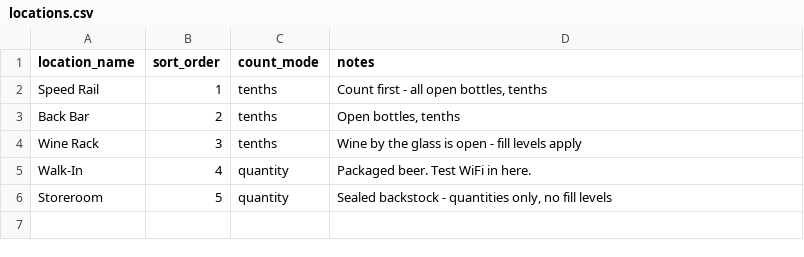
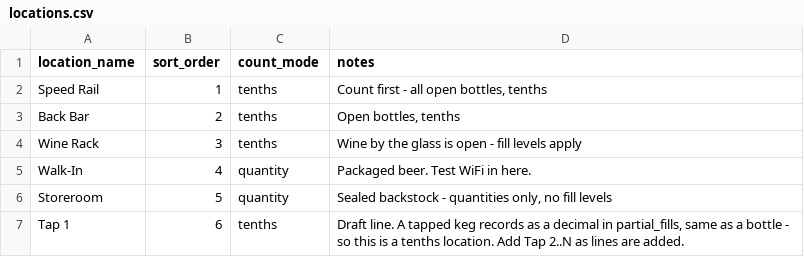
Before and after one commit to sukhjitsingh/truestock, a CSV file: docs/catalog/locations.csv, drawn as a sheet.

```diff
--- a/docs/catalog/locations.csv
+++ b/docs/catalog/locations.csv
@@ -6 +6,2 @@ Walk-In,4,quantity,Packaged beer. Test WiFi in here.
 Storeroom,5,quantity,"Sealed backstock - quantities only, no fill levels"
+Tap 1,6,tenths,"Draft line. A tapped keg records as a decimal in partial_fills, same as a bottle - so this is a tenths location. Add Tap 2..N as lines are added."
```
